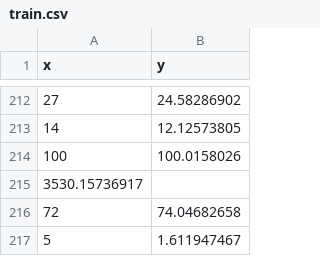
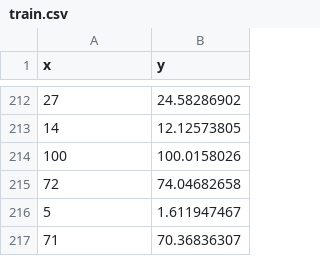
Before and after one commit to Gilmar21/examen1erpar, a CSV file: train.csv, drawn as a sheet; only a part is shown, gaps mark what is left out; the shorter side is filled out with more unchanged rows; the diff names each change by its address in the sheet, - before the commit and + after, or states it on an @@ line.

Commit message:
Add files via upload

```diff
--- a/train.csv
+++ b/train.csv
-row 215: 3530.15736917
```
